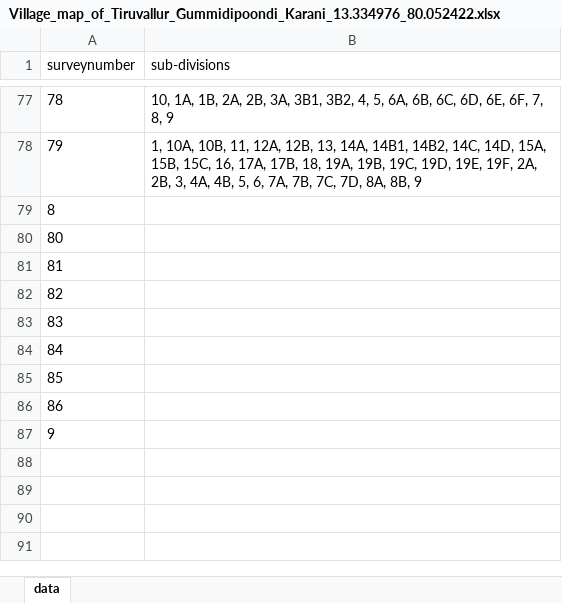
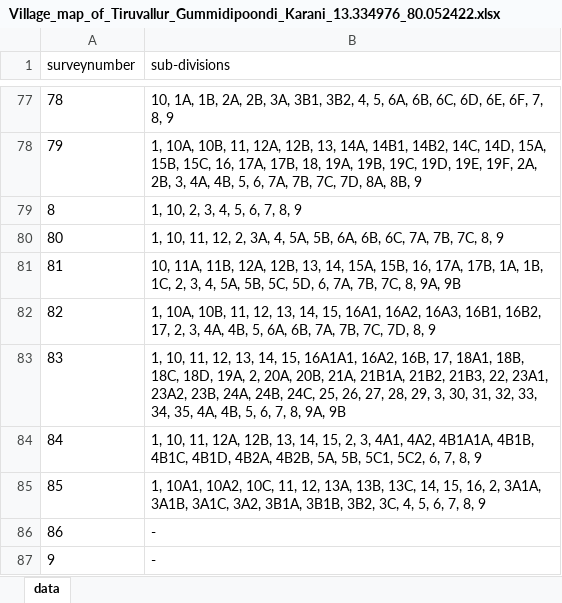
Before and after one commit to sivaramanRW/scraper-glv, an Excel workbook: out/Village_map_of_Tiruvallur_Gummidipoondi_Karani_13.334976_80.052422.xlsx, sheet data, drawn as a sheet; only a part is shown, gaps mark what is left out; values as stored, in another font and other column widths than the file's, no borders; the diff names each change by its address in the sheet, - before the commit and + after, or states it on an @@ line.

```diff
--- a/out/Village_map_of_Tiruvallur_Gummidipoondi_Karani_13.334976_80.052422.xlsx (sheet data)
+++ b/out/Village_map_of_Tiruvallur_Gummidipoondi_Karani_13.334976_80.052422.xlsx (sheet data)
-B79 (sub-divisions): (empty)
+B79 (sub-divisions): 1, 10, 2, 3, 4, 5, 6, 7, 8, 9
-B80 (sub-divisions): (empty)
+B80 (sub-divisions): 1, 10, 11, 12, 2, 3A, 4, 5A, 5B, 6A, 6B, 6C, 7A, 7B, 7C, 8, 9
-B81 (sub-divisions): (empty)
+B81 (sub-divisions): 10, 11A, 11B, 12A, 12B, 13, 14, 15A, 15B, 16, 17A, 17B, 1A, 1B, 1C, 2, 3, 4, 5A, 5B, 5C, 5D, 6, 7A, 7B, 7C, 8, 9A, 9B
-B82 (sub-divisions): (empty)
+B82 (sub-divisions): 1, 10A, 10B, 11, 12, 13, 14, 15, 16A1, 16A2, 16A3, 16B1, 16B2, 17, 2, 3, 4A, 4B, 5, 6A, 6B, 7A, 7B, 7C, 7D, 8, 9
-B83 (sub-divisions): (empty)
+B83 (sub-divisions): 1, 10, 11, 12, 13, 14, 15, 16A1A1, 16A2, 16B, 17, 18A1, 18B, 18C, 18D, 19A, 2, 20A, 20B, 21A, 21B1A, 21B2, 21B3, 22, 23A1, 23A2, 23B, 24A, 24B, 24C, 25, 26, 27, 28, 29, 3, 30, 31, 32, 33, 34, 35, 4A, 4B, 5, 6, 7, 8, 9A, 9B
-B84 (sub-divisions): (empty)
+B84 (sub-divisions): 1, 10, 11, 12A, 12B, 13, 14, 15, 2, 3, 4A1, 4A2, 4B1A1A, 4B1B, 4B1C, 4B1D, 4B2A, 4B2B, 5A, 5B, 5C1, 5C2, 6, 7, 8, 9
-B85 (sub-divisions): (empty)
+B85 (sub-divisions): 1, 10A1, 10A2, 10C, 11, 12, 13A, 13B, 13C, 14, 15, 16, 2, 3A1A, 3A1B, 3A1C, 3A2, 3B1A, 3B1B, 3B2, 3C, 4, 5, 6, 7, 8, 9
-B86:B87 (sub-divisions): (empty)
+B86:B87 (sub-divisions): -
```
Also changed, not shown: out/Village_map_of_Tiruvallur_Gummidipoondi_Melpakkam_13.447249_80.074836.xlsx, out/Village_map_of_Tiruvallur_Gummidipoondi_Sanaputhur_13.468959_80.047085.xlsx, 5 other files.
